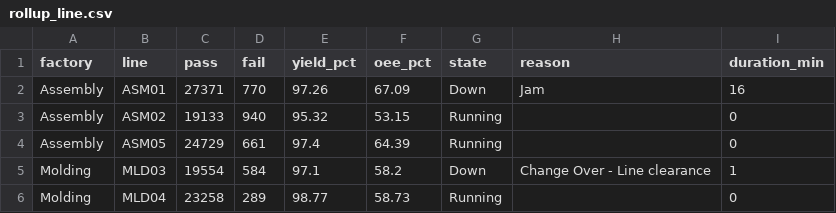
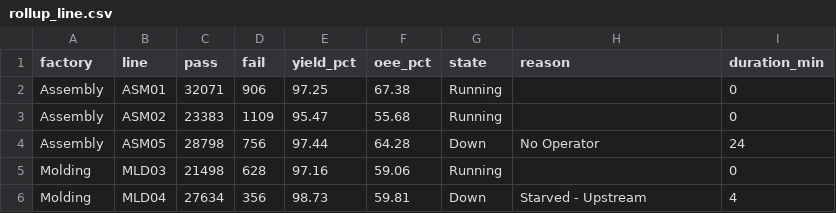
Before and after one commit to todd-cpme/ClearOEEDemo, a CSV file: data/rollup_line.csv, drawn as a sheet; only a part is shown; the diff covers the shown part only.

```diff
--- a/data/rollup_line.csv
+++ b/data/rollup_line.csv
@@ -1,6 +1,6 @@
 factory,line,pass,fail,yield_pct,oee_pct,state,reason,duration_min
-Assembly,ASM01,27371,770,97.26,67.09,Down,Jam,16
-Assembly,ASM02,19133,940,95.32,53.15,Running,,0
-Assembly,ASM05,24729,661,97.4,64.39,Running,,0
-Molding,MLD03,19554,584,97.1,58.2,Down,Change Over - Line clearance,1
-Molding,MLD04,23258,289,98.77,58.73,Running,,0
+Assembly,ASM01,32071,906,97.25,67.38,Running,,0
+Assembly,ASM02,23383,1109,95.47,55.68,Running,,0
+Assembly,ASM05,28798,756,97.44,64.28,Down,No Operator,24
+Molding,MLD03,21498,628,97.16,59.06,Running,,0
+Molding,MLD04,27634,356,98.73,59.81,Down,Starved - Upstream,4
```
Also changed, not shown: 86 edited cells elsewhere in this file, data/events.csv, data/rollup_factory.csv, 3 other files.
